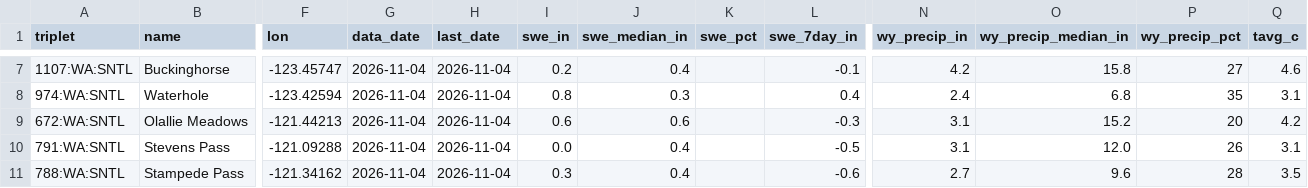
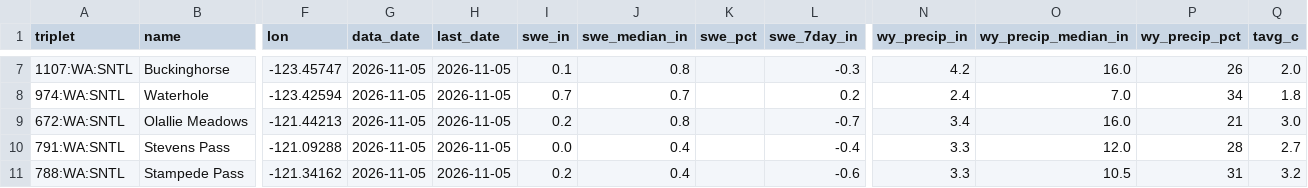
Before and after one commit to bdgroves/cascadia-wx, a CSV file: analysis.csv, drawn as a sheet; only a part is shown, gaps mark what is left out; the diff covers the shown part only; the diff names each change by its address in the sheet, - before the commit and + after, or states it on an @@ line.

```diff
--- a/analysis.csv
+++ b/analysis.csv
-G7:G11 (data_date): 2026-11-04
+G7:G11 (data_date): 2026-11-05
-H7:H11 (last_date): 2026-11-04
+H7:H11 (last_date): 2026-11-05
-I7 (swe_in): 0.2
+I7 (swe_in): 0.1
-J7 (swe_median_in): 0.4
+J7 (swe_median_in): 0.8
-L7 (swe_7day_in): -0.1
+L7 (swe_7day_in): -0.3
-O7 (wy_precip_median_in): 15.8
+O7 (wy_precip_median_in): 16.0
-P7 (wy_precip_pct): 27
+P7 (wy_precip_pct): 26
-Q7 (tavg_c): 4.6
+Q7 (tavg_c): 2.0
-I8 (swe_in): 0.8
+I8 (swe_in): 0.7
-J8 (swe_median_in): 0.3
+J8 (swe_median_in): 0.7
-L8 (swe_7day_in): 0.4
+L8 (swe_7day_in): 0.2
-O8 (wy_precip_median_in): 6.8
+O8 (wy_precip_median_in): 7.0
-P8 (wy_precip_pct): 35
+P8 (wy_precip_pct): 34
-Q8 (tavg_c): 3.1
+Q8 (tavg_c): 1.8
-I9 (swe_in): 0.6
+I9 (swe_in): 0.2
-J9 (swe_median_in): 0.6
+J9 (swe_median_in): 0.8
-L9 (swe_7day_in): -0.3
+L9 (swe_7day_in): -0.7
-N9 (wy_precip_in): 3.1
+N9 (wy_precip_in): 3.4
-O9 (wy_precip_median_in): 15.2
+O9 (wy_precip_median_in): 16.0
-P9 (wy_precip_pct): 20
+P9 (wy_precip_pct): 21
-Q9 (tavg_c): 4.2
+Q9 (tavg_c): 3.0
-L10 (swe_7day_in): -0.5
+L10 (swe_7day_in): -0.4
-N10 (wy_precip_in): 3.1
+N10 (wy_precip_in): 3.3
-P10 (wy_precip_pct): 26
+P10 (wy_precip_pct): 28
-Q10 (tavg_c): 3.1
+Q10 (tavg_c): 2.7
-I11 (swe_in): 0.3
+I11 (swe_in): 0.2
-N11 (wy_precip_in): 2.7
+N11 (wy_precip_in): 3.3
-O11 (wy_precip_median_in): 9.6
+O11 (wy_precip_median_in): 10.5
-P11 (wy_precip_pct): 28
+P11 (wy_precip_pct): 31
-Q11 (tavg_c): 3.5
+Q11 (tavg_c): 3.2
```
Also changed, not shown: 53 edited cells elsewhere in this file, air.csv, snotel_daily.csv, 6 other files.
